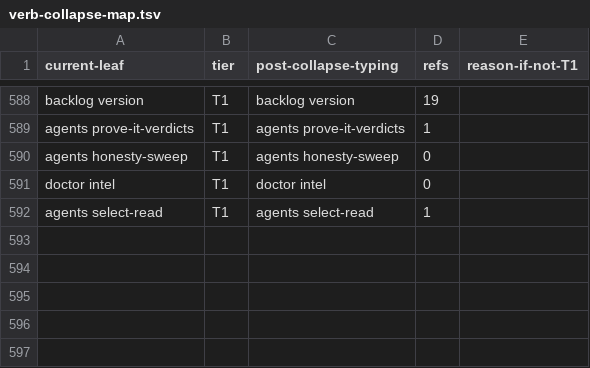
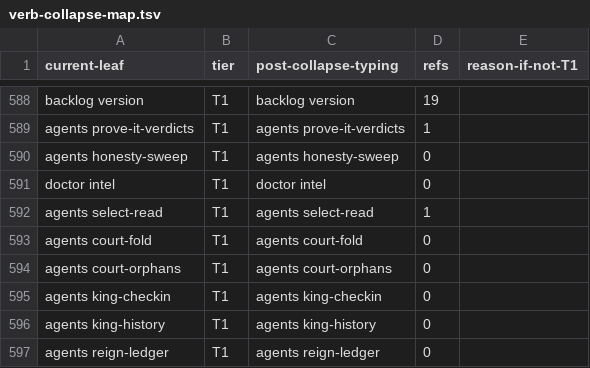
Before and after one commit to bllshttng/footnote, a TSV file: scripts/ci/verb-collapse-map.tsv, drawn as a sheet; only a part is shown, gaps mark what is left out.

Commit message:
test(agents): the collapse map learns the five alias rows
The ratchet counts registry rows; the five lane aliases joined the
registry the same PR that taught the sync lists. 591 -> 596.

```diff
--- a/scripts/ci/verb-collapse-map.tsv
+++ b/scripts/ci/verb-collapse-map.tsv
@@ -592 +592,6 @@ doctor intel	T1	doctor intel	0
 agents select-read	T1	agents select-read	1	
+agents court-fold	T1	agents court-fold	0	
+agents court-orphans	T1	agents court-orphans	0	
+agents king-checkin	T1	agents king-checkin	0	
+agents king-history	T1	agents king-history	0	
+agents reign-ledger	T1	agents reign-ledger	0	
```
Also changed, not shown: 1 other file.
